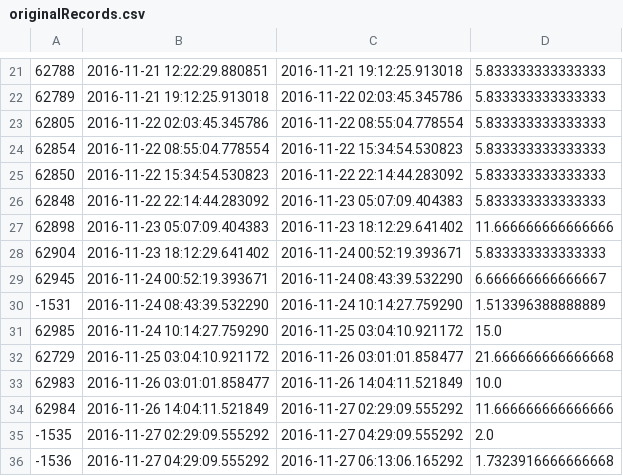
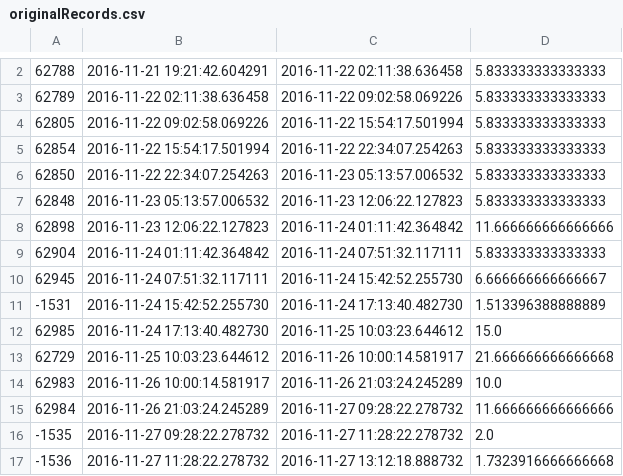
Before and after one commit to shenke93/SchedulingSimulator, a CSV file: ELITEPython/Deliverable/originalRecords.csv, drawn as a sheet; only a part is shown, gaps mark what is left out; the diff covers the shown part only.

```diff
--- a/ELITEPython/Deliverable/originalRecords.csv
+++ b/ELITEPython/Deliverable/originalRecords.csv
@@ -21,16 +2,16 @@
-62788,2016-11-21 12:22:29.880851,2016-11-21 19:12:25.913018,5.833333333333333
-62789,2016-11-21 19:12:25.913018,2016-11-22 02:03:45.345786,5.833333333333333
-62805,2016-11-22 02:03:45.345786,2016-11-22 08:55:04.778554,5.833333333333333
-62854,2016-11-22 08:55:04.778554,2016-11-22 15:34:54.530823,5.833333333333333
-62850,2016-11-22 15:34:54.530823,2016-11-22 22:14:44.283092,5.833333333333333
-62848,2016-11-22 22:14:44.283092,2016-11-23 05:07:09.404383,5.833333333333333
-62898,2016-11-23 05:07:09.404383,2016-11-23 18:12:29.641402,11.666666666666666
-62904,2016-11-23 18:12:29.641402,2016-11-24 00:52:19.393671,5.833333333333333
-62945,2016-11-24 00:52:19.393671,2016-11-24 08:43:39.532290,6.666666666666667
--1531,2016-11-24 08:43:39.532290,2016-11-24 10:14:27.759290,1.513396388888889
-62985,2016-11-24 10:14:27.759290,2016-11-25 03:04:10.921172,15.0
-62729,2016-11-25 03:04:10.921172,2016-11-26 03:01:01.858477,21.666666666666668
-62983,2016-11-26 03:01:01.858477,2016-11-26 14:04:11.521849,10.0
-62984,2016-11-26 14:04:11.521849,2016-11-27 02:29:09.555292,11.666666666666666
--1535,2016-11-27 02:29:09.555292,2016-11-27 04:29:09.555292,2.0
--1536,2016-11-27 04:29:09.555292,2016-11-27 06:13:06.165292,1.7323916666666668
+62788,2016-11-21 19:21:42.604291,2016-11-22 02:11:38.636458,5.833333333333333
+62789,2016-11-22 02:11:38.636458,2016-11-22 09:02:58.069226,5.833333333333333
+62805,2016-11-22 09:02:58.069226,2016-11-22 15:54:17.501994,5.833333333333333
+62854,2016-11-22 15:54:17.501994,2016-11-22 22:34:07.254263,5.833333333333333
+62850,2016-11-22 22:34:07.254263,2016-11-23 05:13:57.006532,5.833333333333333
+62848,2016-11-23 05:13:57.006532,2016-11-23 12:06:22.127823,5.833333333333333
+62898,2016-11-23 12:06:22.127823,2016-11-24 01:11:42.364842,11.666666666666666
+62904,2016-11-24 01:11:42.364842,2016-11-24 07:51:32.117111,5.833333333333333
+62945,2016-11-24 07:51:32.117111,2016-11-24 15:42:52.255730,6.666666666666667
+-1531,2016-11-24 15:42:52.255730,2016-11-24 17:13:40.482730,1.513396388888889
+62985,2016-11-24 17:13:40.482730,2016-11-25 10:03:23.644612,15.0
+62729,2016-11-25 10:03:23.644612,2016-11-26 10:00:14.581917,21.666666666666668
+62983,2016-11-26 10:00:14.581917,2016-11-26 21:03:24.245289,10.0
+62984,2016-11-26 21:03:24.245289,2016-11-27 09:28:22.278732,11.666666666666666
+-1535,2016-11-27 09:28:22.278732,2016-11-27 11:28:22.278732,2.0
+-1536,2016-11-27 11:28:22.278732,2016-11-27 13:12:18.888732,1.7323916666666668
```
Also changed, not shown: 4 added rows, 19 removed rows and 26 edited cells elsewhere in this file, ELITEPython/Deliverable/executionRecords.csv, 4 other files.
